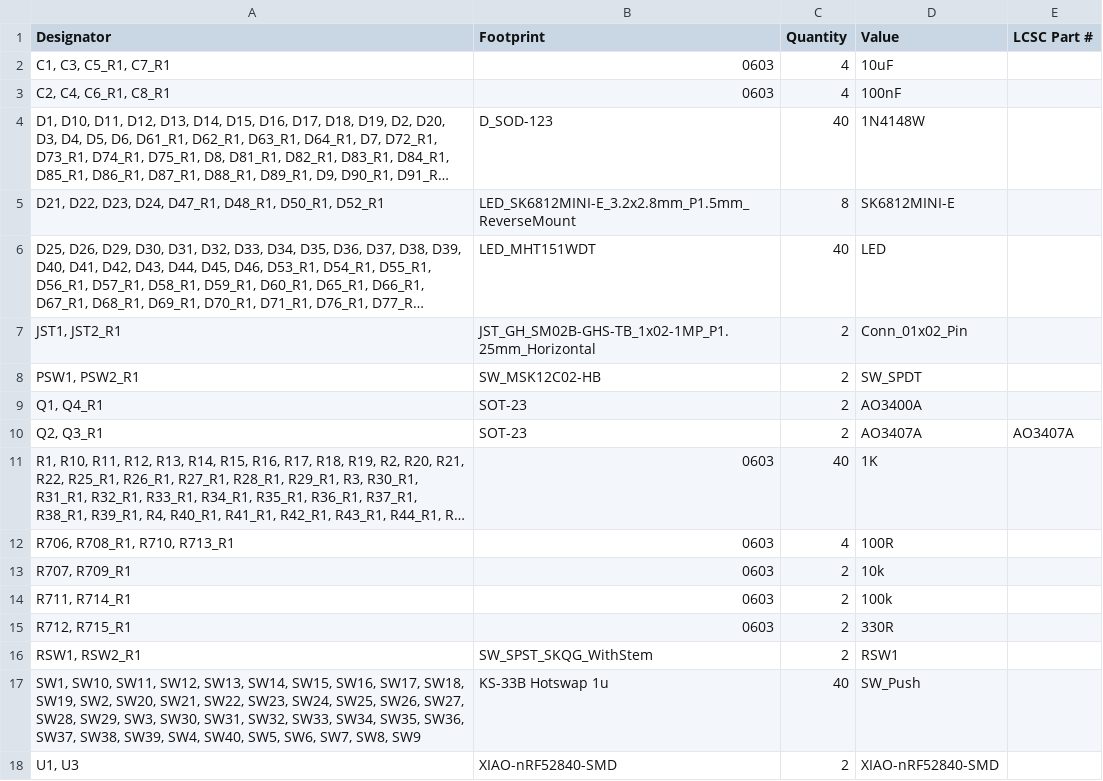
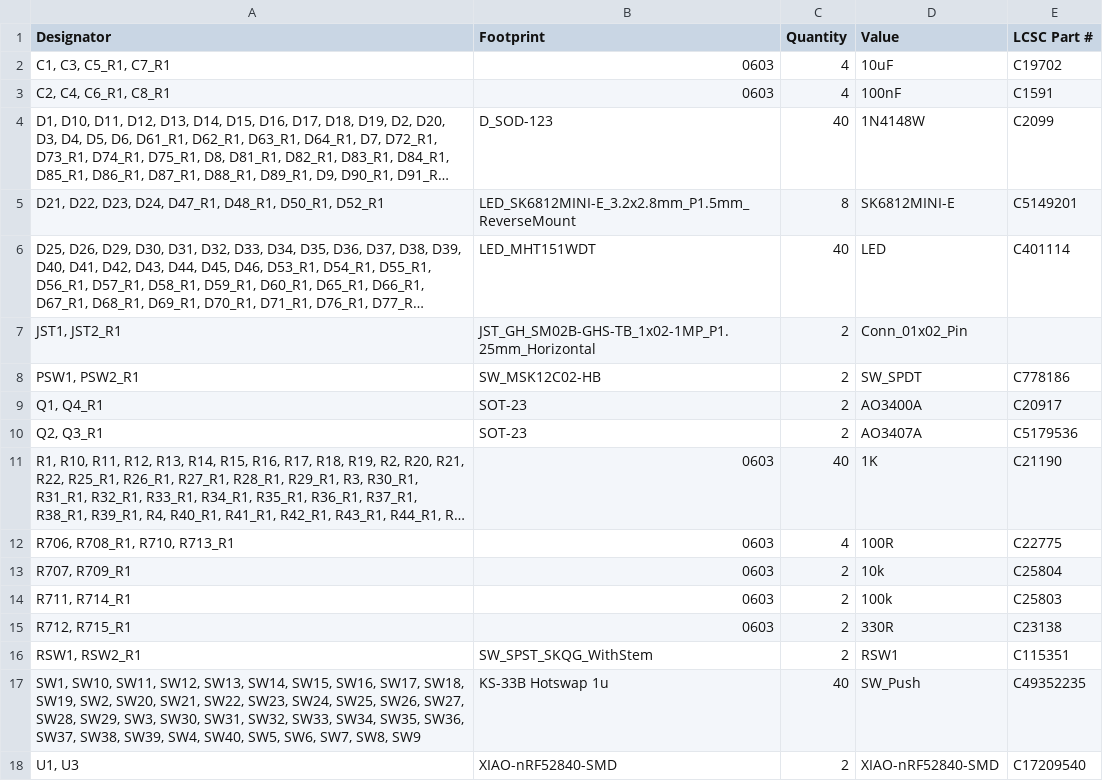
Before and after one commit to WillACosta/wlfkbd, a CSV file: keyboard/kicad/revisions/wolf_keyboard/production/bom.csv, drawn as a sheet; long unchanged cells end in …; the diff names each change by its address in the sheet, - before the commit and + after, or states it on an @@ line.

Commit message:
feat: fix bom and positions components list

```diff
--- a/keyboard/kicad/revisions/wolf_keyboard/production/bom.csv
+++ b/keyboard/kicad/revisions/wolf_keyboard/production/bom.csv
-E2 (LCSC Part #): (empty)
+E2 (LCSC Part #): C19702
-E3 (LCSC Part #): (empty)
+E3 (LCSC Part #): C1591
-E4 (LCSC Part #): (empty)
+E4 (LCSC Part #): C2099
-E5 (LCSC Part #): (empty)
+E5 (LCSC Part #): C5149201
-E6 (LCSC Part #): (empty)
+E6 (LCSC Part #): C401114
-E8 (LCSC Part #): (empty)
+E8 (LCSC Part #): C778186
-E9 (LCSC Part #): (empty)
+E9 (LCSC Part #): C20917
-E10 (LCSC Part #): AO3407A
+E10 (LCSC Part #): C5179536
-E11 (LCSC Part #): (empty)
+E11 (LCSC Part #): C21190
-E12 (LCSC Part #): (empty)
+E12 (LCSC Part #): C22775
-E13 (LCSC Part #): (empty)
+E13 (LCSC Part #): C25804
-E14 (LCSC Part #): (empty)
+E14 (LCSC Part #): C25803
-E15 (LCSC Part #): (empty)
+E15 (LCSC Part #): C23138
-E16 (LCSC Part #): (empty)
+E16 (LCSC Part #): C115351
-E17 (LCSC Part #): (empty)
+E17 (LCSC Part #): C49352235
-E18 (LCSC Part #): (empty)
+E18 (LCSC Part #): C17209540
```
Also changed, not shown: 5 other files.
